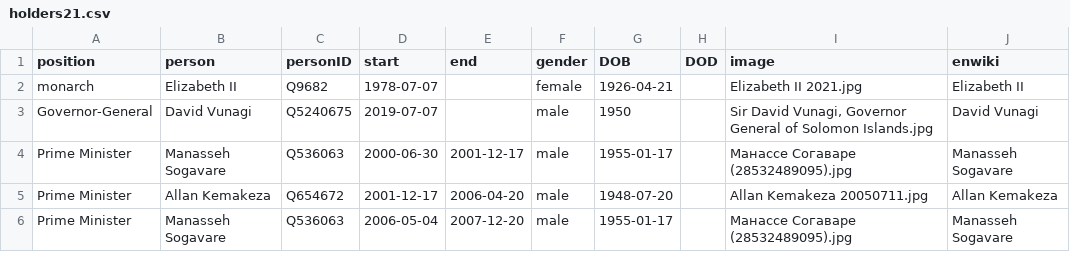
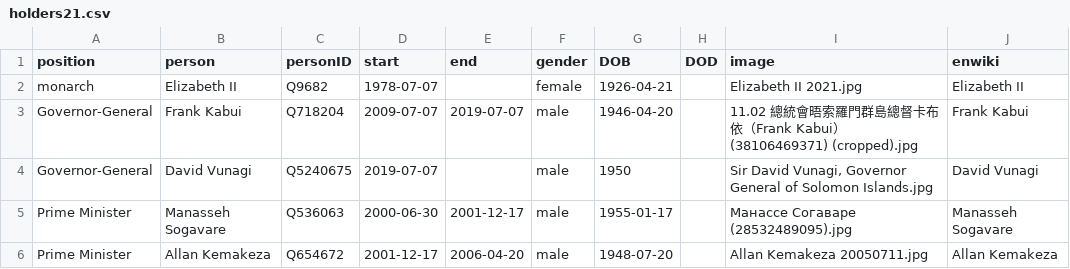
Before and after one commit to every-politician-scrapers/solomons-ministers, a CSV file: html/holders21.csv, drawn as a sheet; only a part is shown; the shorter side is filled out with more unchanged rows; the diff names each change by its address in the sheet, - before the commit and + after, or states it on an @@ line.

Commit message:
PCB update

```diff
--- a/html/holders21.csv
+++ b/html/holders21.csv
+row 3: Governor-General | Frank Kabui | Q718204 | 2009-07-07 | 2019-07-07 | male | 1946-04-20 |  | 11.02 總統會晤索羅門群島總督卡布依（Frank Kabui） (38106469371) (cropped).jpg | Frank Kabui
```
